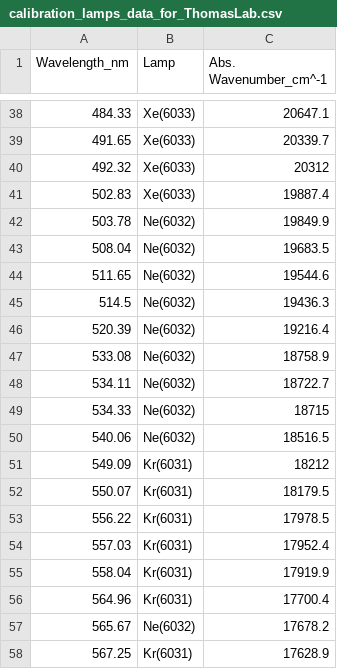
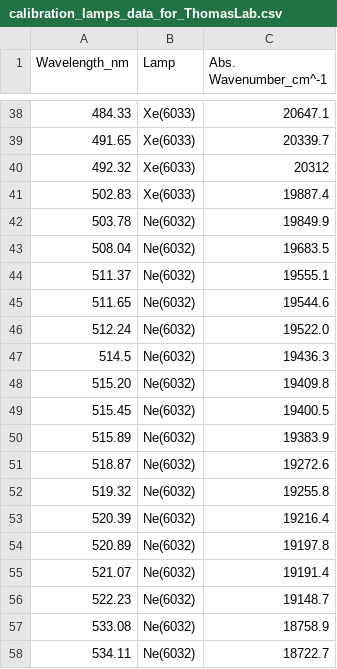
Before and after one commit to Ryusuke-Natsui/raman-calibration-pwa, a CSV file: data/calibration_lamps_data_for_ThomasLab.csv, drawn as a sheet; only a part is shown, gaps mark what is left out; the shorter side is filled out with more unchanged rows; the diff names each change by its address in the sheet, - before the commit and + after, or states it on an @@ line.

Commit message:
Round added Ne peak values to CSV precision

```diff
--- a/data/calibration_lamps_data_for_ThomasLab.csv
+++ b/data/calibration_lamps_data_for_ThomasLab.csv
+row 44: 511.37 | Ne(6032) | 19555.1
+row 46: 512.24 | Ne(6032) | 19522.0
+row 48: 515.20 | Ne(6032) | 19409.8
+row 49: 515.45 | Ne(6032) | 19400.5
+row 50: 515.89 | Ne(6032) | 19383.9
+row 51: 518.87 | Ne(6032) | 19272.6
+row 52: 519.32 | Ne(6032) | 19255.8
+row 54: 520.89 | Ne(6032) | 19197.8
+row 55: 521.07 | Ne(6032) | 19191.4
+row 56: 522.23 | Ne(6032) | 19148.7
```
